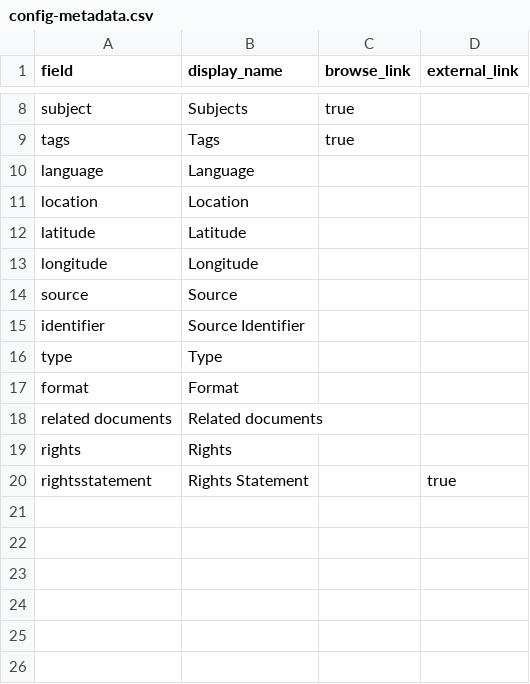
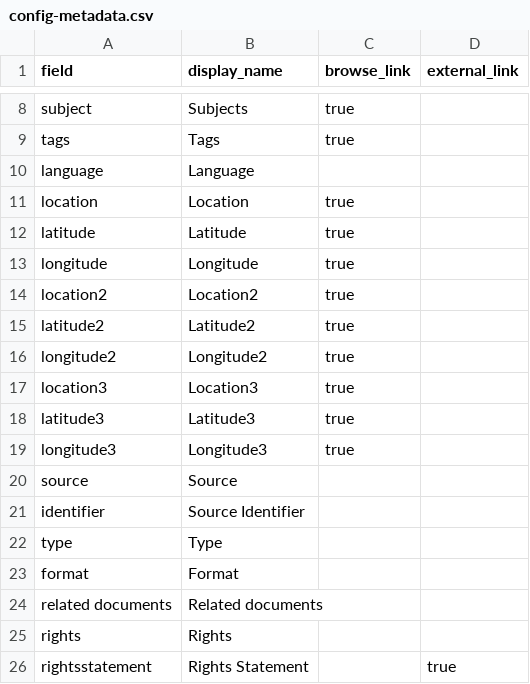
Before and after one commit to dhcast/US-Latina, a CSV file: _data/config-metadata.csv, drawn as a sheet; only a part is shown, gaps mark what is left out.

Commit message:
location3

```diff
--- a/_data/config-metadata.csv
+++ b/_data/config-metadata.csv
@@ -10,5 +10,11 @@ tags,Tags, true
 language, Language,
-location,Location
-latitude,Latitude
-longitude,Longitude
+location,Location,true
+latitude,Latitude,true
+longitude,Longitude,true
+location2,Location2,true
+latitude2,Latitude2,true
+longitude2,Longitude2,true
+location3,Location3,true
+latitude3,Latitude3,true
+longitude3,Longitude3,true
 source,Source
```
